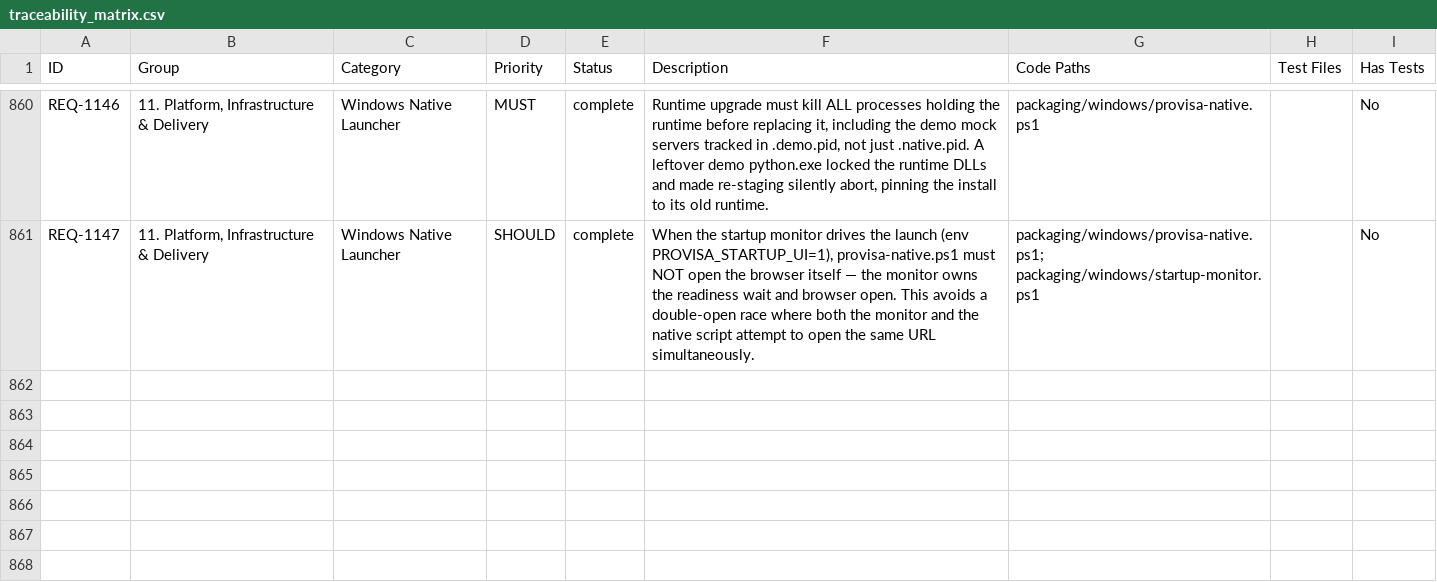
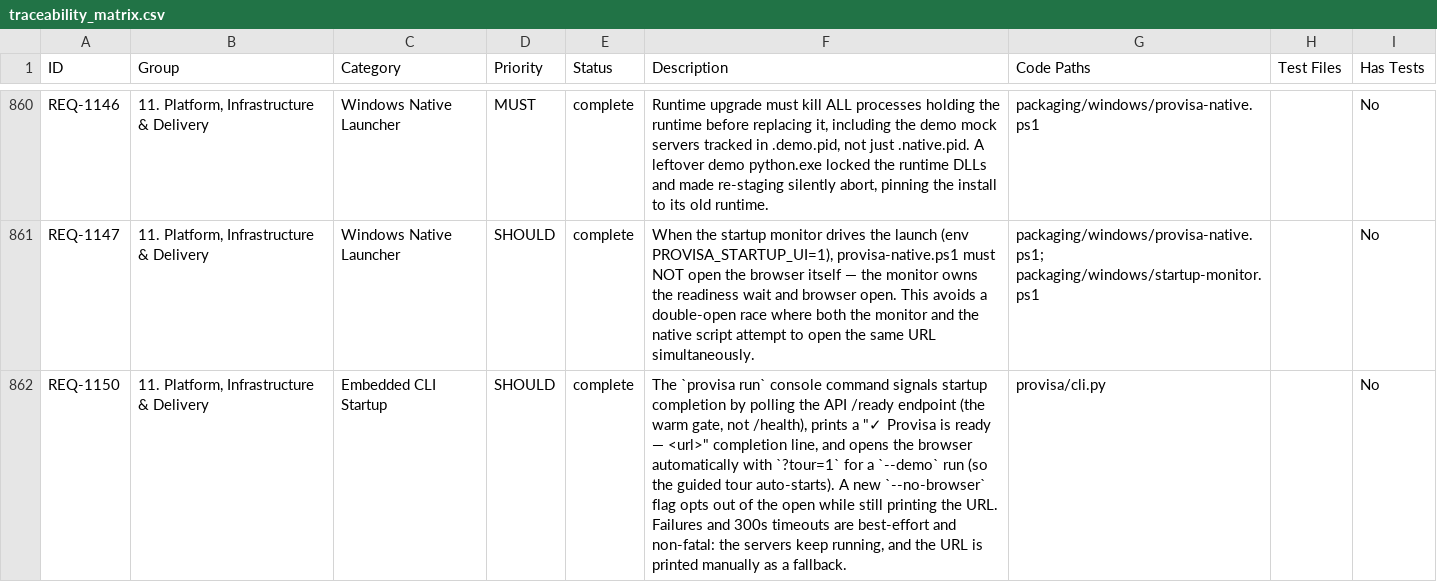
Before and after one commit to kenstott/provisa, a CSV file: docs/exports/traceability_matrix.csv, drawn as a sheet; only a part is shown, gaps mark what is left out; the diff names each change by its address in the sheet, - before the commit and + after, or states it on an @@ line.

```diff
--- a/docs/exports/traceability_matrix.csv
+++ b/docs/exports/traceability_matrix.csv
+row 862: REQ-1150 | 11. Platform, Infrastructure & Delivery | Embedded CLI Startup | SHOULD | complete | The `provisa run` console command signals startup completion by polling the API /ready endpoint (the warm gate, not /health), prints a "✓ Provisa is ready — <url>" completion line, and opens the browser automatically with `?tour=1` for a `--demo` run (so the guided tour auto-starts). A new `--no-browser` flag opts out of the open while still printing the URL. Failures and 300s timeouts are best-effort and non-fatal: the servers keep running, and the URL is printed manually as a fallback. | provisa/cli.py |  | No
```
Also changed, not shown: docs/exports/feature_matrix.csv, 4 other files.
